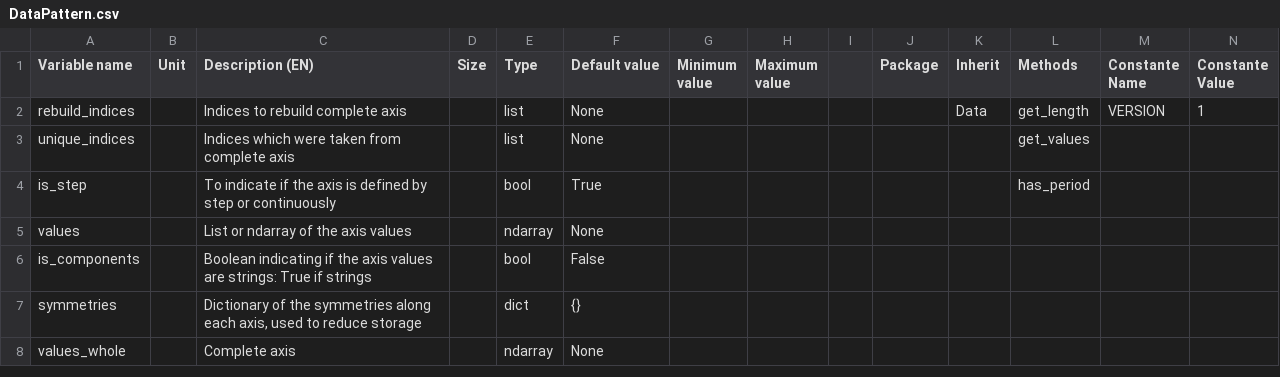
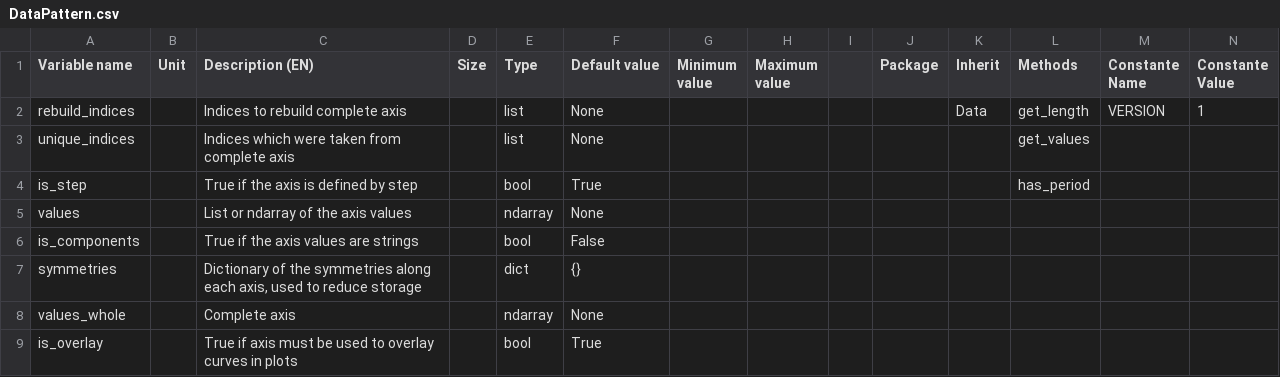
Before and after one commit to Eomys/SciDataTool, a CSV file: SciDataTool/Generator/ClassesRef/DataPattern.csv, drawn as a sheet; only a part is shown; rows hold the shown columns only; the diff names each change by its address in the sheet, - before the commit and + after, or states it on an @@ line.

```diff
--- a/SciDataTool/Generator/ClassesRef/DataPattern.csv
+++ b/SciDataTool/Generator/ClassesRef/DataPattern.csv
-C4 (Description (EN)): To indicate if the axis is defined by step or continuously
+C4 (Description (EN)): True if the axis is defined by step
-C6 (Description (EN)): Boolean indicating if the axis values are strings: True if strings
+C6 (Description (EN)): True if the axis values are strings
+row 9: is_overlay |  | True if axis must be used to overlay curves in plots |  | bool | True
```
Also changed, not shown: SciDataTool/Generator/ClassesRef/Data1D.csv, SciDataTool/Generator/ClassesRef/DataLinspace.csv, 4 other files.
